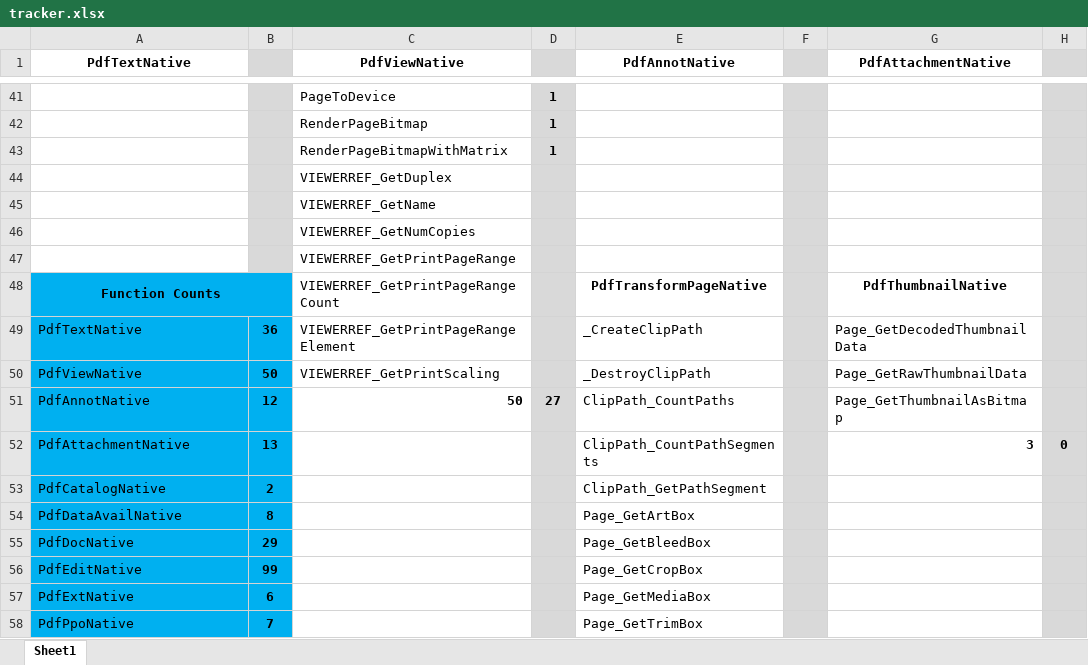
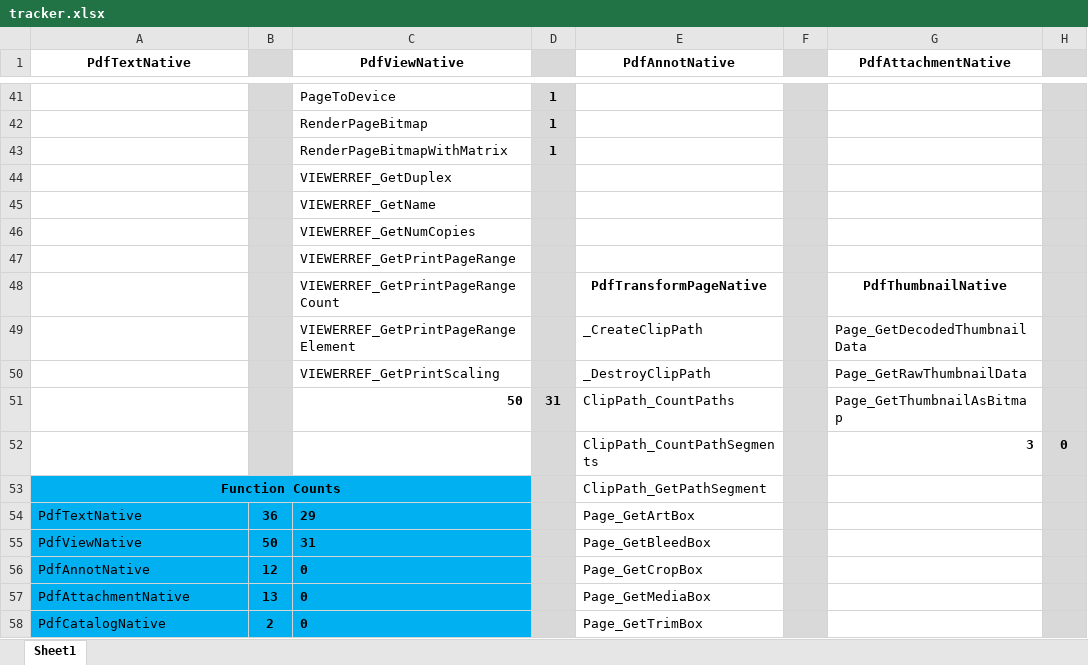
Before and after one commit to nebulaeonline/dotPDFium, an Excel workbook: tracker.xlsx, sheet Sheet1, drawn as a sheet; only a part is shown, gaps mark what is left out; values as stored, in another font and other column widths than the file's, no borders; removed rows and columns are numbered as before the commit, all else as after; the diff covers the shown part only; the diff names each change by its address in the sheet, - before the commit and + after, or states it on an @@ line.

```diff
--- a/tracker.xlsx (sheet Sheet1)
+++ b/tracker.xlsx (sheet Sheet1)
-A48 (PdfTextNative): Function Counts
+A48 (PdfTextNative): (empty)
-A48:A52 fill: #00B0F0
+A48:A52 fill: none
-A48:B48 merged
-B48:B52 fill: #00B0F0
+B48:B52 fill: #D9D9D9
-A49 (PdfTextNative): PdfTextNative
+A49 (PdfTextNative): (empty)
-B49: 36
+B49: (empty)
-A50 (PdfTextNative): PdfViewNative
+A50 (PdfTextNative): (empty)
-B50: 50
+B50: (empty)
-A51 (PdfTextNative): PdfAnnotNative
+A51 (PdfTextNative): (empty)
-B51: 12
+B51: (empty)
-D51: 27
+D51: 31
-A52 (PdfTextNative): PdfAttachmentNative
+A52 (PdfTextNative): (empty)
-B52: 13
+B52: (empty)
-A53 (PdfTextNative): PdfCatalogNative
+A53 (PdfTextNative): Function Counts
@@ A53 bold: off → on, alignment: left → center @@
+A53:C53 merged
-B53: 2
+B53: (empty)
-C53:C58 fill: none
+C53:C58 fill: #00B0F0
-A54 (PdfTextNative): PdfDataAvailNative
+A54 (PdfTextNative): PdfTextNative
-B54: 8
+B54: 36
-C54 (PdfViewNative): (empty)
+C54 (PdfViewNative): 29
-A55 (PdfTextNative): PdfDocNative
+A55 (PdfTextNative): PdfViewNative
-B55: 29
+B55: 50
-C55 (PdfViewNative): (empty)
+C55 (PdfViewNative): 31
-A56 (PdfTextNative): PdfEditNative
+A56 (PdfTextNative): PdfAnnotNative
-B56: 99
+B56: 12
-C56:C58 (PdfViewNative): (empty)
+C56:C58 (PdfViewNative): 0
-A57 (PdfTextNative): PdfExtNative
+A57 (PdfTextNative): PdfAttachmentNative
-B57: 6
+B57: 13
-A58 (PdfTextNative): PdfPpoNative
+A58 (PdfTextNative): PdfCatalogNative
-B58: 7
+B58: 2
```
Also changed, not shown: 5 added rows, 5 removed rows, 61 edited cells and cell formats elsewhere in this sheet, 8 other files.
